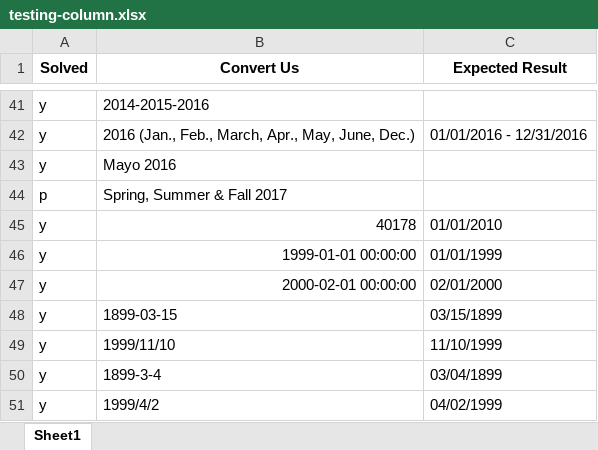
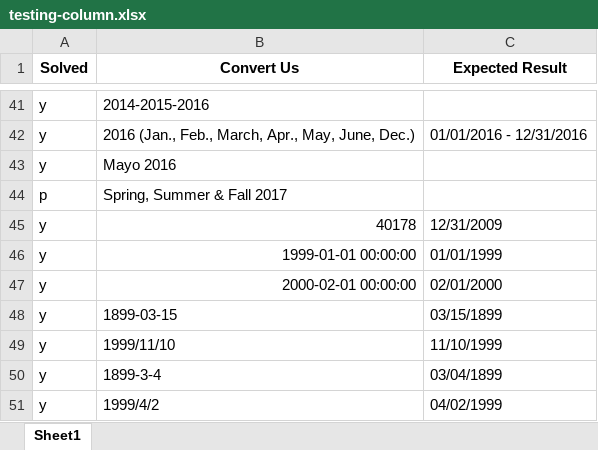
Before and after one commit to dpa-snyder/dates-formatter, an Excel workbook: test-files/testing-column.xlsx, sheet Sheet1, drawn as a sheet; only a part is shown, gaps mark what is left out; values as stored, in another font and other column widths than the file's, no borders; the diff names each change by its address in the sheet, - before the commit and + after, or states it on an @@ line.

```diff
--- a/test-files/testing-column.xlsx (sheet Sheet1)
+++ b/test-files/testing-column.xlsx (sheet Sheet1)
-C45 (Expected Result): 01/01/2010
+C45 (Expected Result): 12/31/2009
```
Also changed, not shown: 9 other files.
